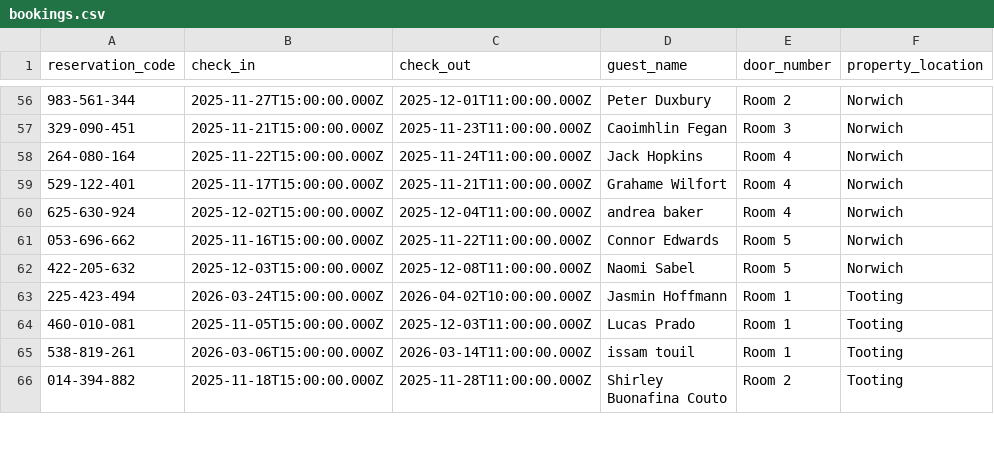
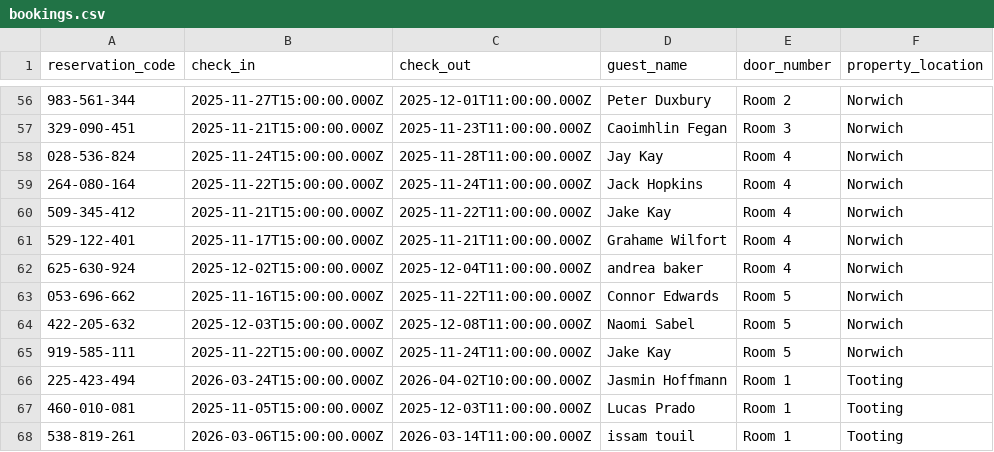
Before and after one commit to McConnell-Properties/ttlock-auto-codes, a CSV file: bookings.csv, drawn as a sheet; only a part is shown, gaps mark what is left out; the shorter side is filled out with more unchanged rows; the diff names each change by its address in the sheet, - before the commit and + after, or states it on an @@ line.

Commit message:
Update bookings.csv from Google Sheets (includes door_number, property_location)

```diff
--- a/bookings.csv
+++ b/bookings.csv
+row 58: 028-536-824 | 2025-11-24T15:00:00.000Z | 2025-11-28T11:00:00.000Z | Jay Kay | Room 4 | Norwich
+row 60: 509-345-412 | 2025-11-21T15:00:00.000Z | 2025-11-22T11:00:00.000Z | Jake Kay | Room 4 | Norwich
+row 65: 919-585-111 | 2025-11-22T15:00:00.000Z | 2025-11-24T11:00:00.000Z | Jake Kay | Room 5 | Norwich
```
